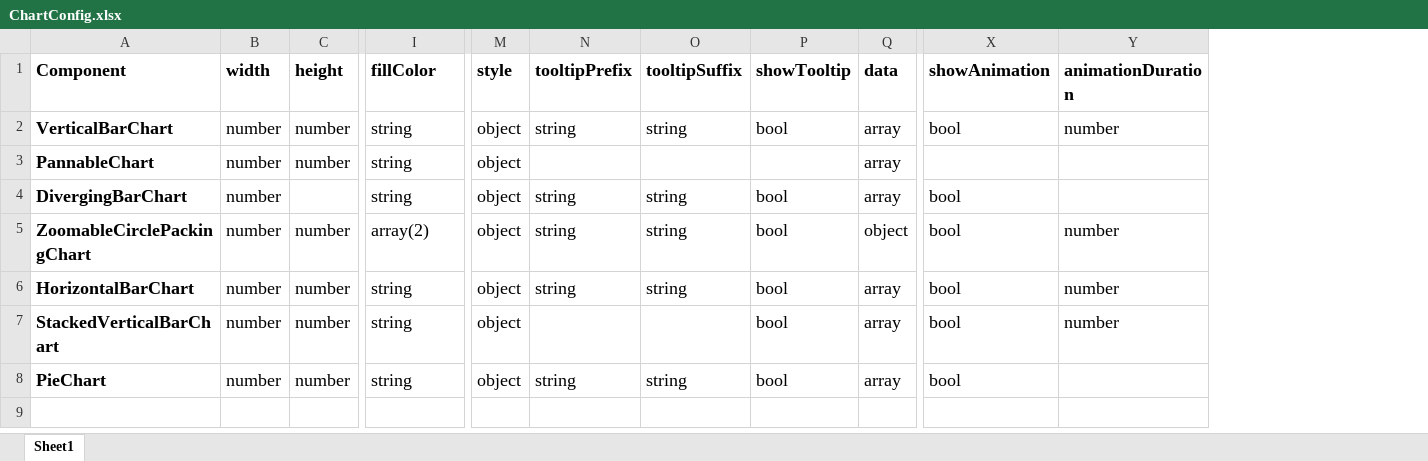
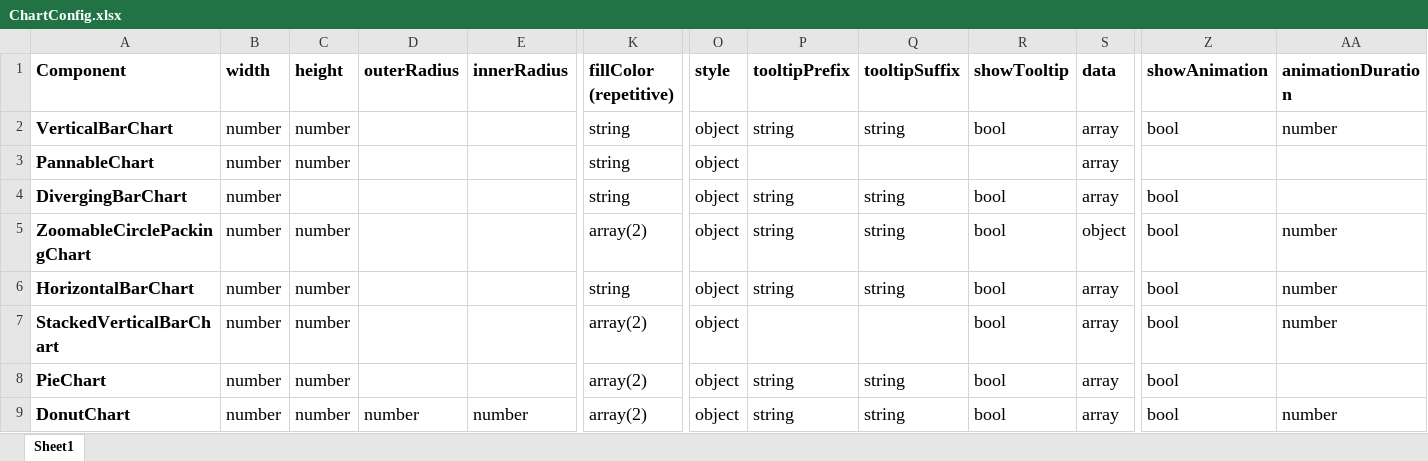
Before and after one commit to bharani-palani/ledgerely, an Excel workbook: ChartConfig.xlsx, sheet Sheet1, drawn as a sheet; only a part is shown, gaps mark what is left out; values as stored, in another font and other column widths than the file's, no borders; addresses are those after the commit; rows hold the shown columns only; ↵ is a line break in a cell; the diff names each change by its address in the sheet, - before the commit and + after, or states it on an @@ line.

```diff
--- a/ChartConfig.xlsx (sheet Sheet1)
+++ b/ChartConfig.xlsx (sheet Sheet1)
+column D (outerRadius), empty
+column E (innerRadius), empty
-K1: fillColor
+K1: fillColor ↵ (repetitive)
-K7:K8 (fillColor (repetitive)): string
+K7:K8 (fillColor (repetitive)): array(2)
+row 9: DonutChart | number | number | number | number | array(2) | object | string | string | bool | array | bool | number
```
Also changed, not shown: i18n.xlsx, 9 other files.
